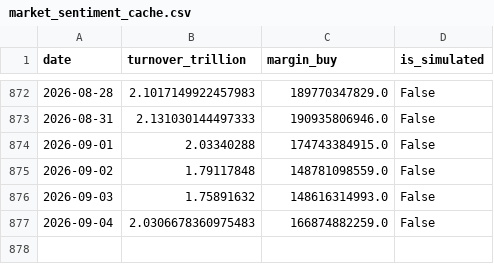
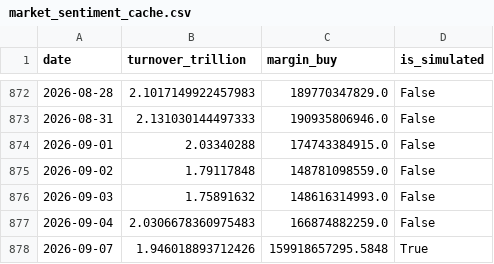
Before and after one commit to mountainguan/Chanlun_Tutor, a CSV file: data/market_sentiment_cache.csv, drawn as a sheet; only a part is shown, gaps mark what is left out; the diff names each change by its address in the sheet, - before the commit and + after, or states it on an @@ line.

```diff
--- a/data/market_sentiment_cache.csv
+++ b/data/market_sentiment_cache.csv
+row 878: 2026-09-07 | 1.946018893712426 | 159918657295.5848 | True
```
Also changed, not shown: 12 other files.
